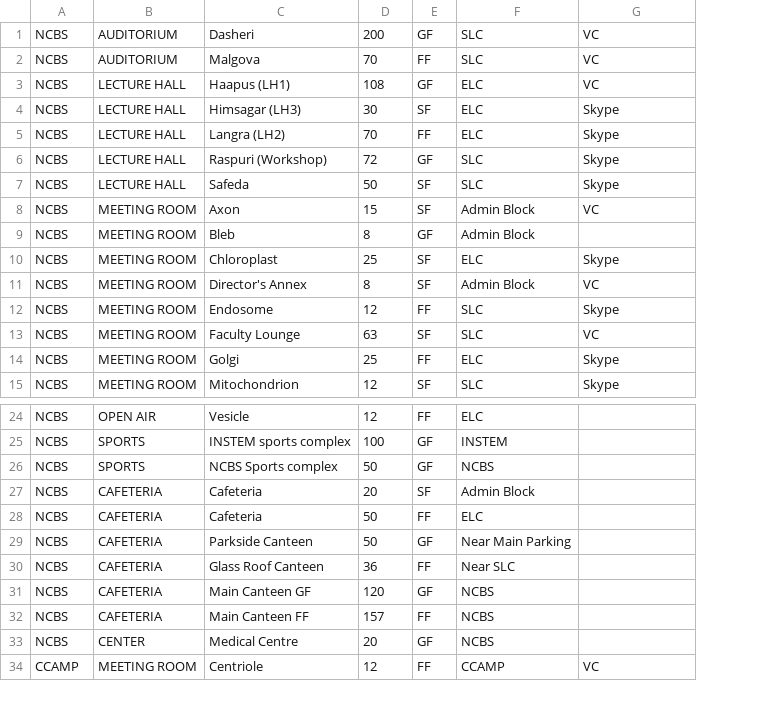
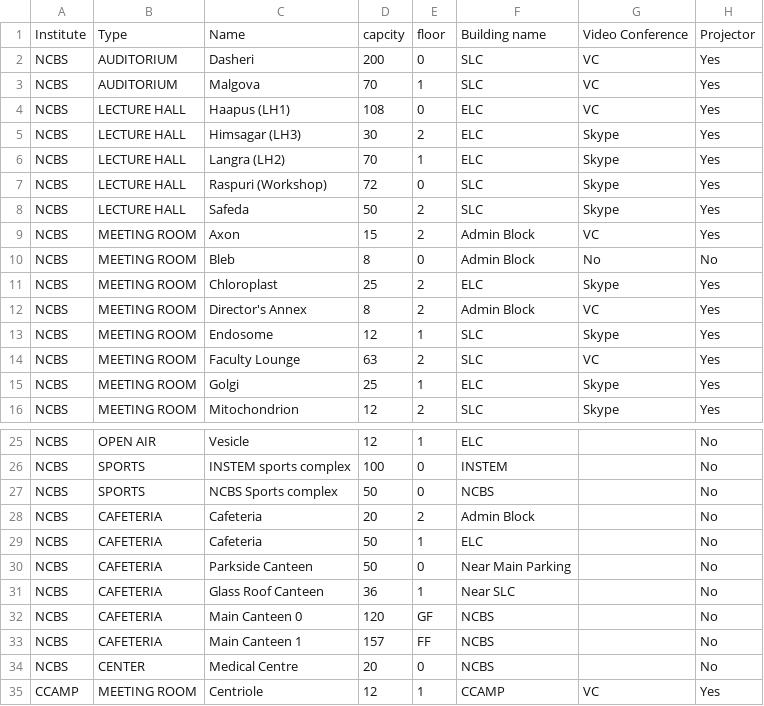
Before and after one commit to NCBSStudentForum/Hippo, a CSV file: db/venues.csv, drawn as a sheet; only a part is shown, gaps mark what is left out; removed rows and columns are numbered as before the commit, all else as after; the diff names each change by its address in the sheet, - before the commit and + after, or states it on an @@ line.

```diff
--- a/db/venues.csv
+++ b/db/venues.csv
-column E, rows 1-15: GF | FF | GF | SF | FF | GF | SF | SF | GF | SF | SF | FF | SF | FF | SF; rows 24-34: FF | GF | GF | SF | FF | GF | FF | GF | FF | GF | FF
+column E, rows 2-16: 0 | 1 | 0 | 2 | 1 | 0 | 2 | 2 | 0 | 2 | 2 | 1 | 2 | 1 | 2; rows 25-35: 1 | 0 | 0 | 2 | 1 | 0 | 1 | GF | FF | 0 | 1
+column H, rows 2-16: Yes | Yes | Yes | Yes | Yes | Yes | Yes | Yes | No | Yes | Yes | Yes | Yes | Yes | Yes; rows 25-35: No | No | No | No | No | No | No | No | No | No | Yes
+row 1: Institute | Type | Name | capcity | floor | Building name | Video Conference | Projector
-G10: (empty)
+G10: No
-C32: Main Canteen GF
+C32: Main Canteen 0
-C33: Main Canteen FF
+C33: Main Canteen 1
```
Also changed, not shown: 1 other file.
